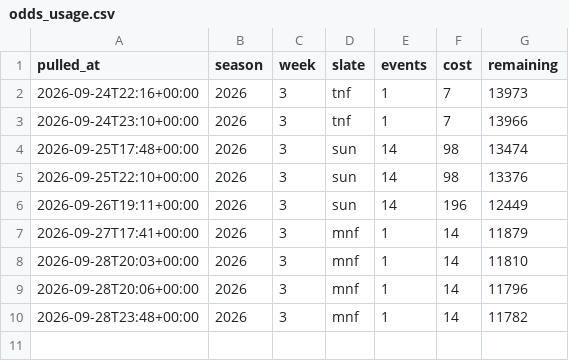
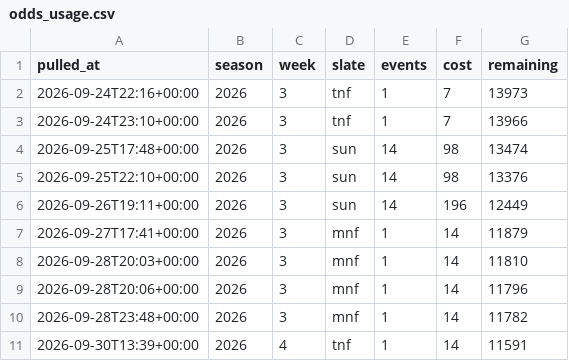
Before and after one commit to fozzyyozzy/edge-index, a CSV file: automation/lines/odds_usage.csv, drawn as a sheet.

Commit message:
week 4 tnf card

```diff
--- a/automation/lines/odds_usage.csv
+++ b/automation/lines/odds_usage.csv
@@ -10 +10,2 @@ pulled_at,season,week,slate,events,cost,remaining
 2026-09-28T23:48+00:00,2026,3,mnf,1,14,11782
+2026-09-30T13:39+00:00,2026,4,tnf,1,14,11591
```
Also changed, not shown: 17 other files.
